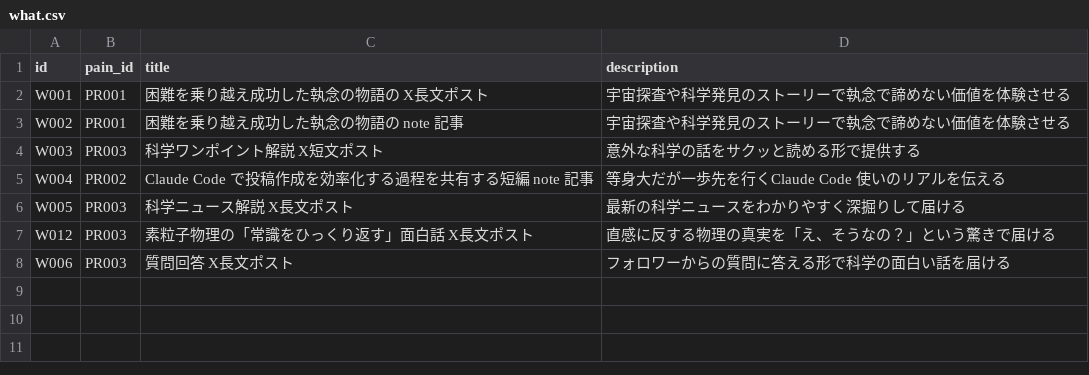
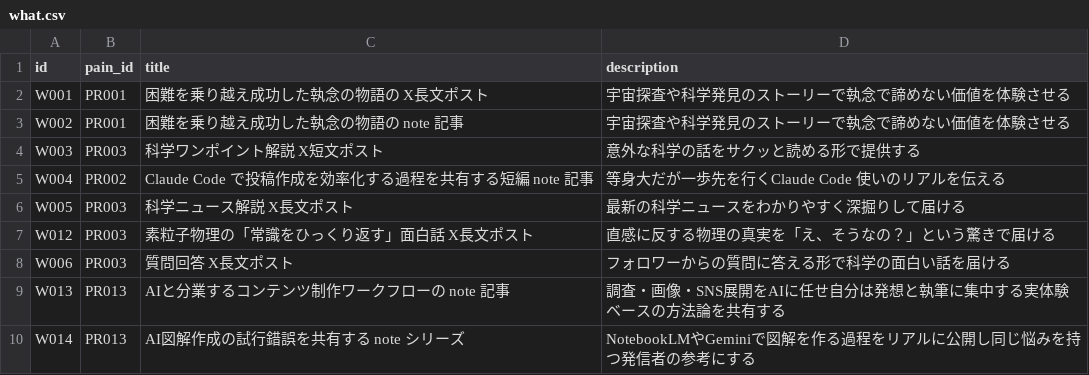
Before and after one commit to useakat/xClaude, a CSV file: database/what.csv, drawn as a sheet; the diff names each change by its address in the sheet, - before the commit and + after, or states it on an @@ line.

```diff
--- a/database/what.csv
+++ b/database/what.csv
+row 9: W013 | PR013 | AIと分業するコンテンツ制作ワークフローの note 記事 | 調査・画像・SNS展開をAIに任せ自分は発想と執筆に集中する実体験ベースの方法論を共有する
+row 10: W014 | PR013 | AI図解作成の試行錯誤を共有する note シリーズ | NotebookLMやGeminiで図解を作る過程をリアルに公開し同じ悩みを持つ発信者の参考にする
```
Also changed, not shown: database/pain.csv, database/persona.csv.
